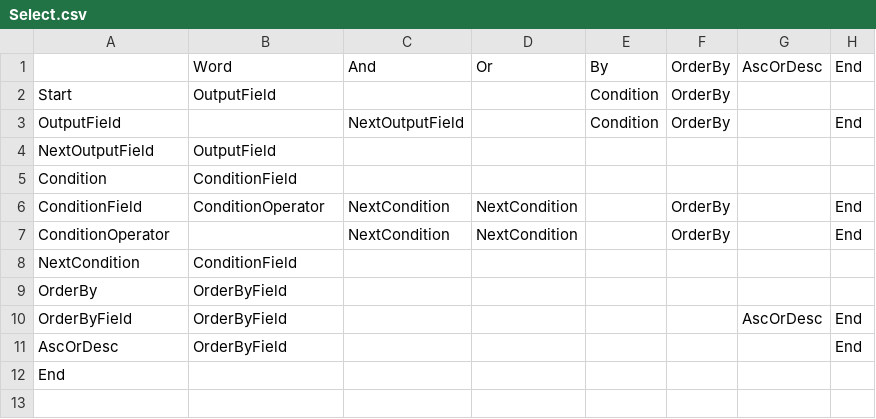
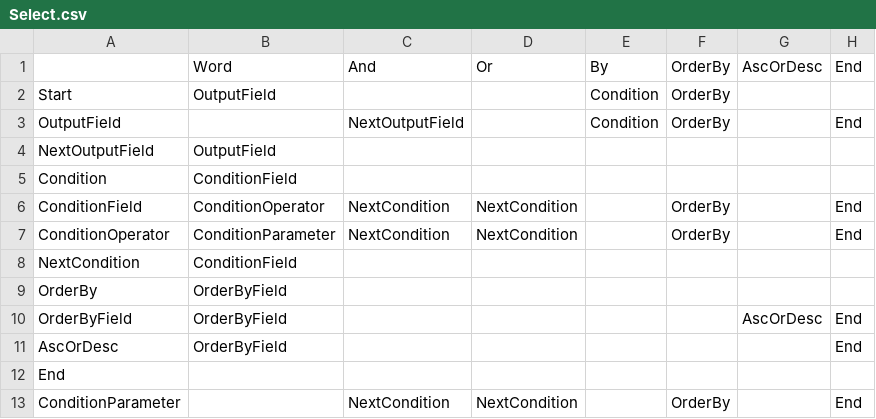
Before and after one commit to ShimizuShiori/Reface.NPI, a CSV file: src/Reface.NPI/Resources/StateMachines/Select.csv, drawn as a sheet.

```diff
--- a/src/Reface.NPI/Resources/StateMachines/Select.csv
+++ b/src/Reface.NPI/Resources/StateMachines/Select.csv
@@ -6,3 +6,3 @@ Condition,ConditionField,,,,,,
 ConditionField,ConditionOperator,NextCondition,NextCondition,,OrderBy,,End
-ConditionOperator,,NextCondition,NextCondition,,OrderBy,,End
+ConditionOperator,ConditionParameter,NextCondition,NextCondition,,OrderBy,,End
 NextCondition,ConditionField,,,,,,
@@ -12 +12,2 @@ AscOrDesc,OrderByField,,,,,,End
 End,,,,,,,
+ConditionParameter,,NextCondition,NextCondition,,OrderBy,,End
```
Also changed, not shown: src/Reface.NPI/Resources/StateMachines/Delete.csv, src/Reface.NPI/Resources/StateMachines/Update.csv, 16 other files.
